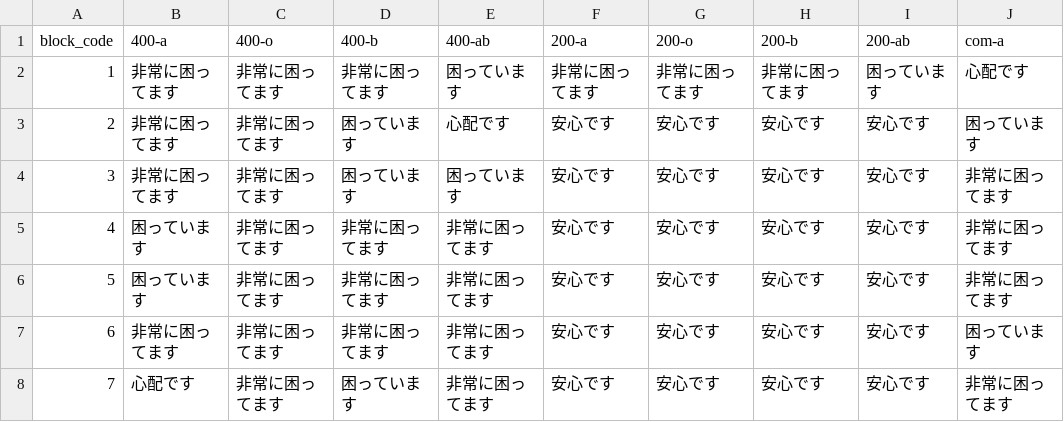
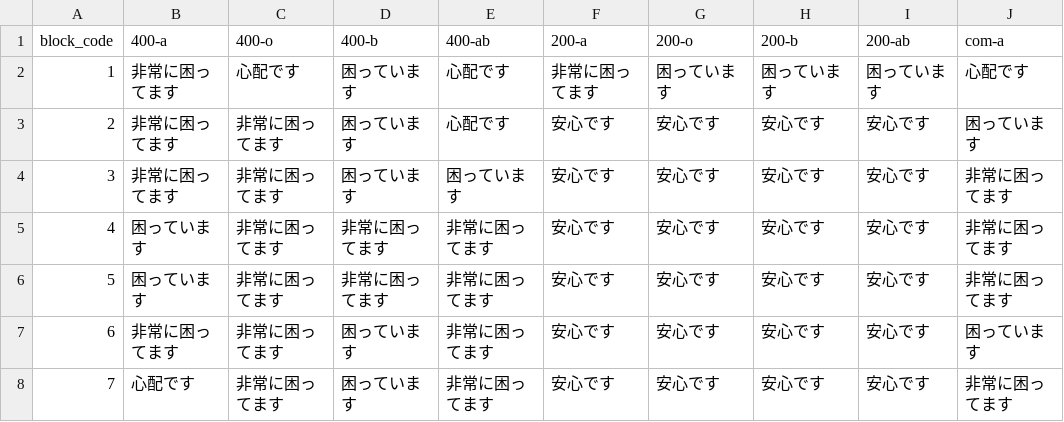
Before and after one commit to 5522079/kenketsu-navi, a CSV file: data/BloodStock_12-2.csv (was data/BloodStock_11-28.csv), drawn as a sheet; only a part is shown; the diff names each change by its address in the sheet, - before the commit and + after, or states it on an @@ line.

```diff
--- a/data/BloodStock_11-28.csv
+++ b/data/BloodStock_12-2.csv
-C2 (400-o): 非常に困ってます
+C2 (400-o): 心配です
-D2 (400-b): 非常に困ってます
+D2 (400-b): 困っています
-E2 (400-ab): 困っています
+E2 (400-ab): 心配です
-G2 (200-o): 非常に困ってます
+G2 (200-o): 困っています
-H2 (200-b): 非常に困ってます
+H2 (200-b): 困っています
-D7 (400-b): 非常に困ってます
+D7 (400-b): 困っています
```
